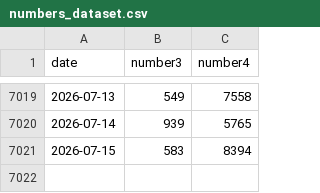
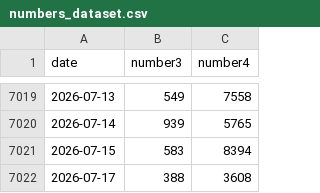
Before and after one commit to N-Necoze/my_dataset, a CSV file: numbers/numbers_dataset.csv, drawn as a sheet; only a part is shown, gaps mark what is left out.

Commit message:
Auto update on 2026-07-20_19-51

```diff
--- a/numbers/numbers_dataset.csv
+++ b/numbers/numbers_dataset.csv
@@ -7021 +7021,2 @@ date,number3,number4
 2026-07-15,583,8394
+2026-07-17,388,3608
```
